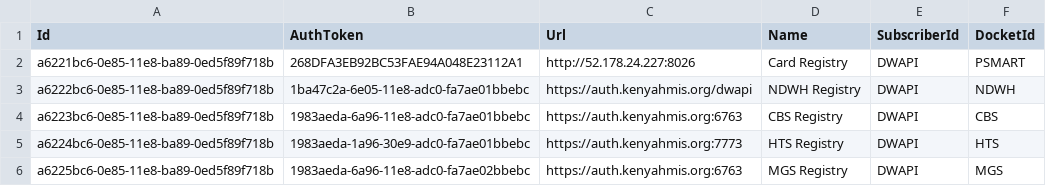
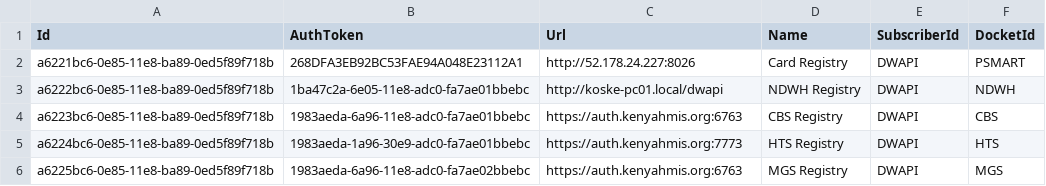
Before and after one commit to palladiumkenya/dwapi, a CSV file: src/Dwapi.SettingsManagement.Infrastructure/Seed/CentralRegistries.csv, drawn as a sheet.

Commit message:
registry

```diff
--- a/src/Dwapi.SettingsManagement.Infrastructure/Seed/CentralRegistries.csv
+++ b/src/Dwapi.SettingsManagement.Infrastructure/Seed/CentralRegistries.csv
@@ -2,3 +2,3 @@ Id|AuthToken|Url|Name|SubscriberId|DocketId
 a6221bc6-0e85-11e8-ba89-0ed5f89f718b|268DFA3EB92BC53FAE94A048E23112A1|http://52.178.24.227:8026|Card Registry|DWAPI|PSMART
-a6222bc6-0e85-11e8-ba89-0ed5f89f718b|1ba47c2a-6e05-11e8-adc0-fa7ae01bbebc|https://auth.kenyahmis.org/dwapi|NDWH Registry|DWAPI|NDWH
+a6222bc6-0e85-11e8-ba89-0ed5f89f718b|1ba47c2a-6e05-11e8-adc0-fa7ae01bbebc|http://koske-pc01.local/dwapi|NDWH Registry|DWAPI|NDWH
 a6223bc6-0e85-11e8-ba89-0ed5f89f718b|1983aeda-6a96-11e8-adc0-fa7ae01bbebc|https://auth.kenyahmis.org:6763|CBS Registry|DWAPI|CBS
```
